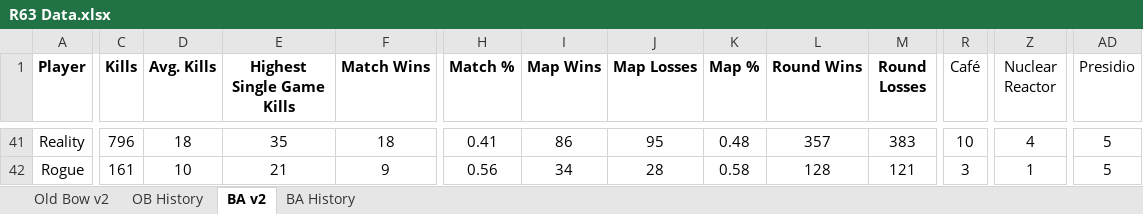
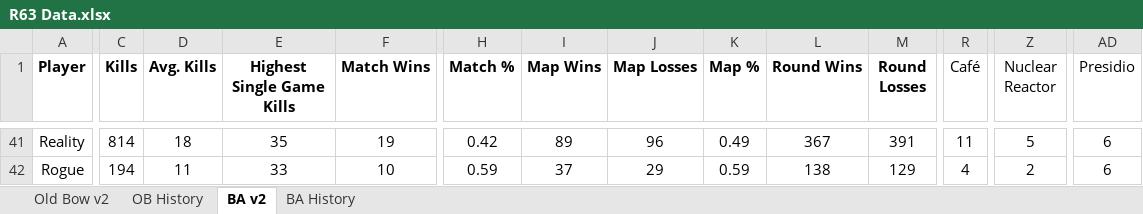
Before and after one commit to brettjmiller8-cpu/r63-stats, an Excel workbook: R63 Data.xlsx, sheet BA v2, drawn as a sheet; only a part is shown, gaps mark what is left out; values as stored, in another font and other column widths than the file's, no borders; the diff covers the shown part only; the diff names each change by its address in the sheet, - before the commit and + after, or states it on an @@ line.

```diff
--- a/R63 Data.xlsx (sheet BA v2)
+++ b/R63 Data.xlsx (sheet BA v2)
-C41 (Kills): 796
+C41 (Kills): 814
-F41 (Match Wins): 18
+F41 (Match Wins): 19
-H41 (Match %): 0.41
+H41 (Match %): 0.42
-I41 (Map Wins): 86
+I41 (Map Wins): 89
-J41 (Map Losses): 95
+J41 (Map Losses): 96
-K41 (Map %): 0.48
+K41 (Map %): 0.49
-L41 (Round Wins): 357
+L41 (Round Wins): 367
-M41 (Round Losses): 383
+M41 (Round Losses): 391
-R41 (Café): 10
+R41 (Café): 11
-Z41 (Nuclear Reactor): 4
+Z41 (Nuclear Reactor): 5
-AD41:AD42 (Presidio): 5
+AD41:AD42 (Presidio): 6
-C42 (Kills): 161
+C42 (Kills): 194
-D42 (Avg. Kills): 10
+D42 (Avg. Kills): 11
-E42 (Highest Single Game Kills): 21
+E42 (Highest Single Game Kills): 33
-F42 (Match Wins): 9
+F42 (Match Wins): 10
-H42 (Match %): 0.56
+H42 (Match %): 0.59
-I42 (Map Wins): 34
+I42 (Map Wins): 37
-J42 (Map Losses): 28
+J42 (Map Losses): 29
-K42 (Map %): 0.58
+K42 (Map %): 0.59
-L42 (Round Wins): 128
+L42 (Round Wins): 138
-M42 (Round Losses): 121
+M42 (Round Losses): 129
-R42 (Café): 3
+R42 (Café): 4
-Z42 (Nuclear Reactor): 1
+Z42 (Nuclear Reactor): 2
```
Also changed, not shown: 146 edited cells elsewhere in this sheet, sheet BA History.
